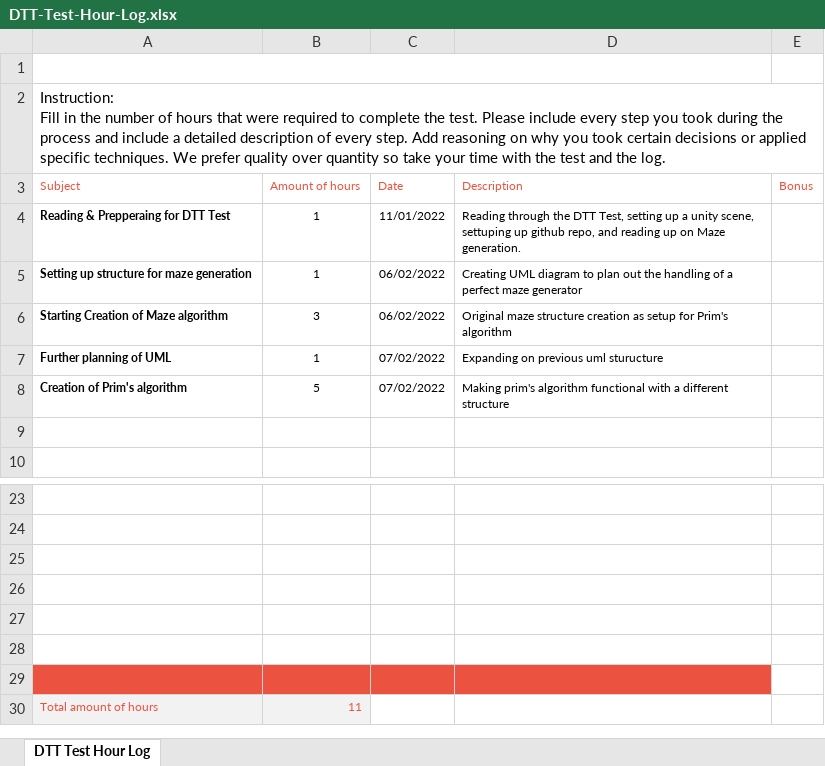
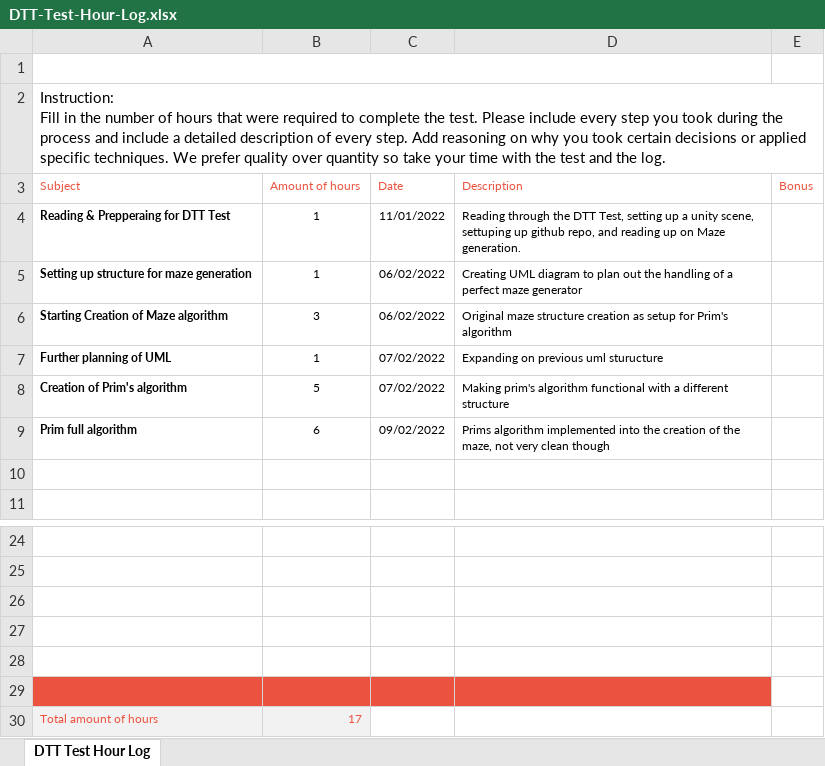
Before and after one commit to RyanStander/Maze-Generation, an Excel workbook: DTT-Test-Hour-Log.xlsx, sheet DTT Test Hour Log, drawn as a sheet; only a part is shown, gaps mark what is left out; values as stored, in another font and other column widths than the file's, no borders; charts and pictures not drawn; removed rows and columns are numbered as before the commit, all else as after; the diff names each change by its address in the sheet, - before the commit and + after, or states it on an @@ line.

Commit message:
Implemented maze algorithm
Prims maze algorithm has been implemented. Although the code requires a bit of cleanup and commenting on a few functions that were quickly created.

```diff
--- a/DTT-Test-Hour-Log.xlsx (sheet DTT Test Hour Log)
+++ b/DTT-Test-Hour-Log.xlsx (sheet DTT Test Hour Log)
+row 9: Prim full algorithm | 6 | 09/02/2022 | Prims algorithm implemented into the creation of the maze, not very clean though
-A29:D29 fill: none
+A29:D29 fill: #EB5340
-row 29: (empty)
-B30 (Amount of hours): 11
+B30 (Amount of hours): 17
```
Also changed, not shown: 4 other files.
